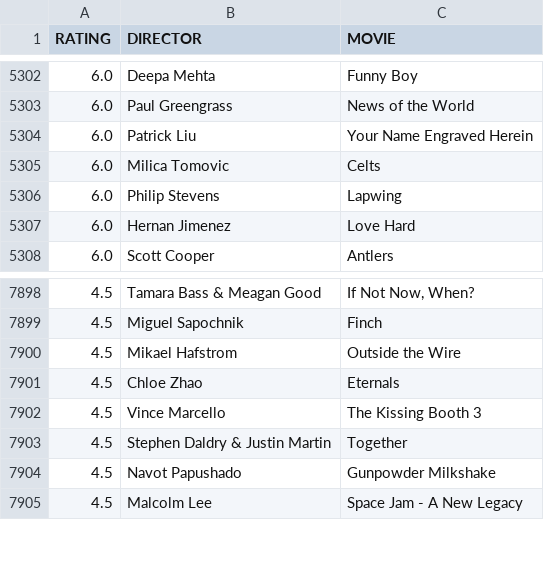
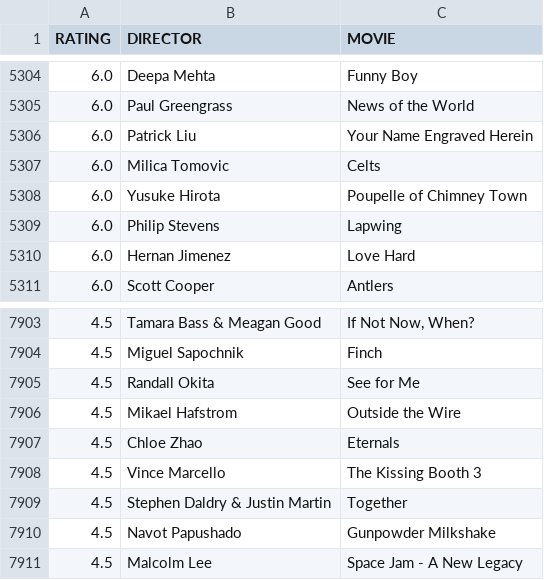
Before and after one commit to gammaray05/scarufficinema, a CSV file: list.csv, drawn as a sheet; only a part is shown, gaps mark what is left out; the diff covers the shown part only.

```diff
--- a/list.csv
+++ b/list.csv
@@ -5305,2 +5307,3 @@ RATING,DIRECTOR,MOVIE
 6.0, Milica Tomovic,Celts
+6.0, Yusuke Hirota,Poupelle of Chimney Town
 6.0, Philip Stevens,Lapwing
@@ -7899,2 +7904,3 @@ RATING,DIRECTOR,MOVIE
 4.5, Miguel Sapochnik,Finch
+4.5, Randall Okita,See for Me
 4.5, Mikael Hafstrom,Outside the Wire
```
Also changed, not shown: 5 added rows and 1 removed row elsewhere in this file, 1 other file.
